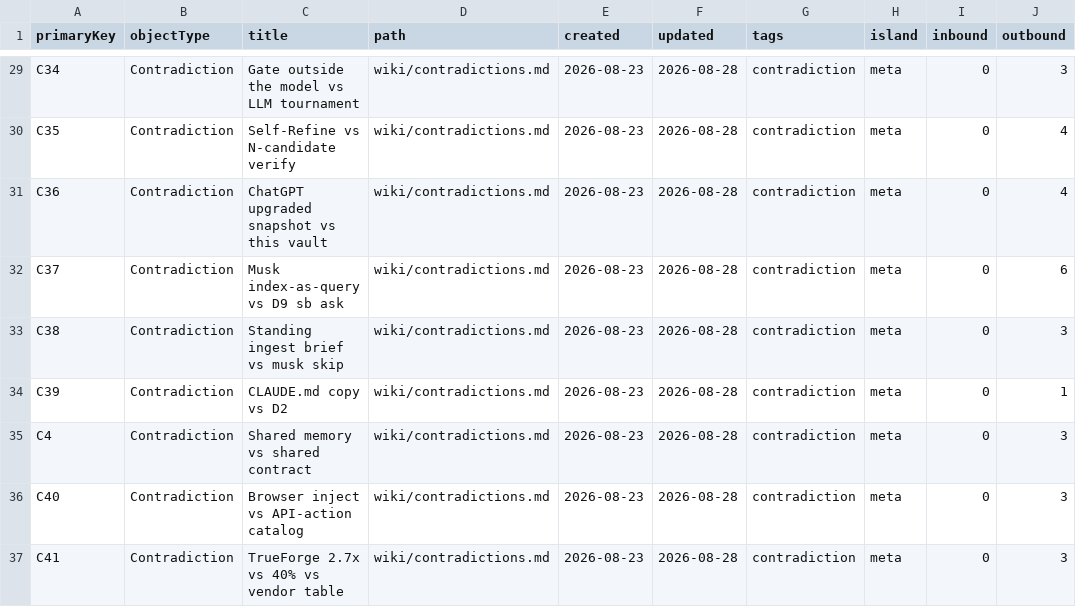
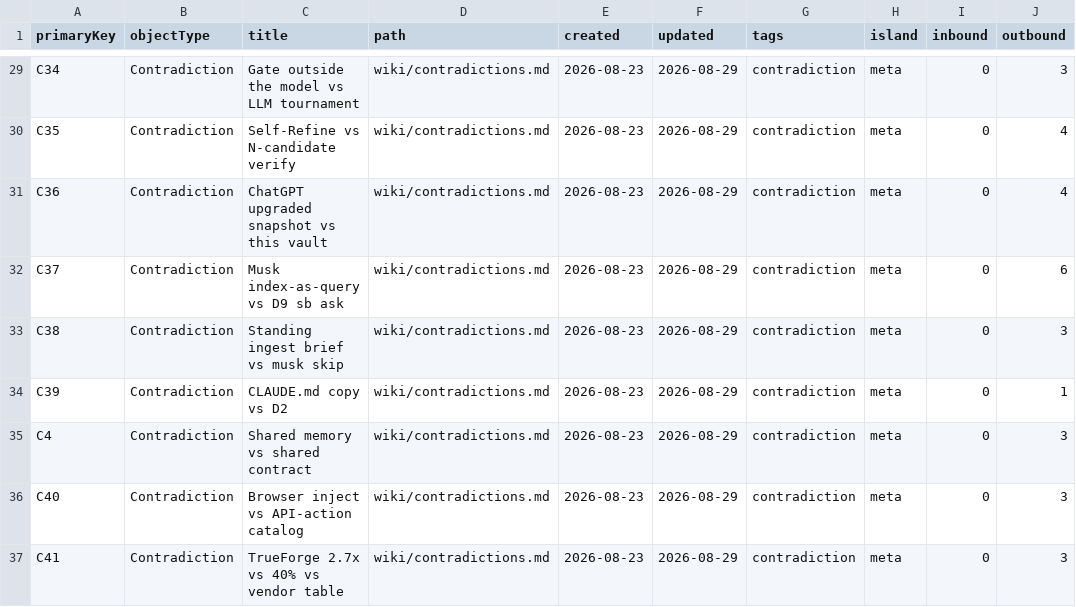
Before and after one commit to elan7192/second-brain, a CSV file: output/ontology-objects.csv, drawn as a sheet; only a part is shown, gaps mark what is left out; the diff covers the shown part only; the diff names each change by its address in the sheet, - before the commit and + after, or states it on an @@ line.

```diff
--- a/output/ontology-objects.csv
+++ b/output/ontology-objects.csv
-F29:F37 (updated): 2026-08-28
+F29:F37 (updated): 2026-08-29
```
Also changed, not shown: 6 added rows and 81 edited cells elsewhere in this file, wiki/claims.csv, 26 other files.
